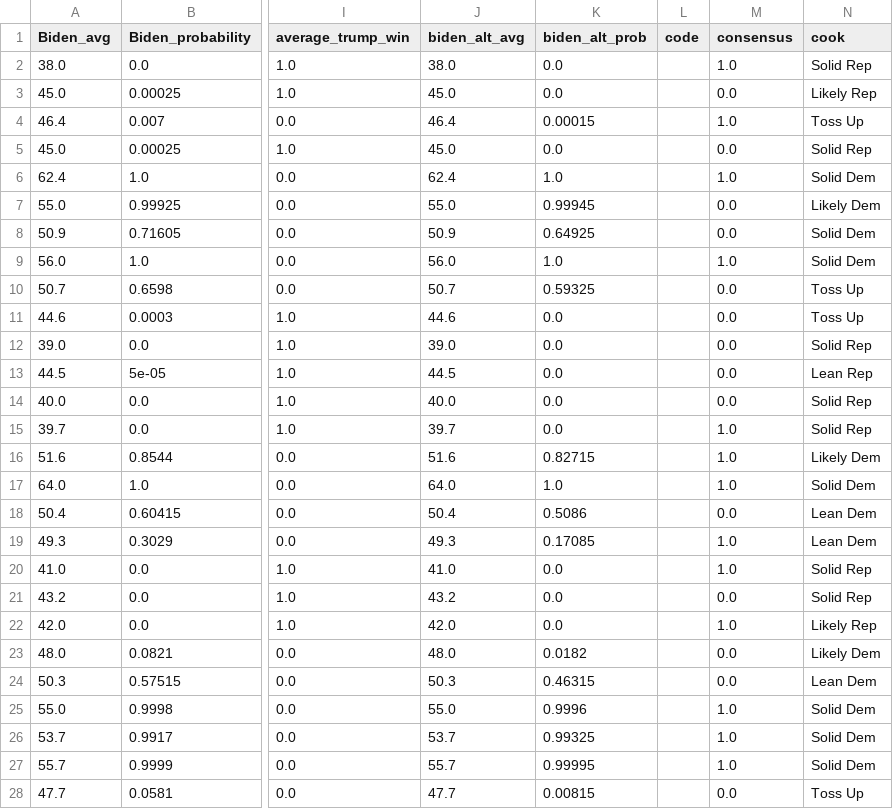
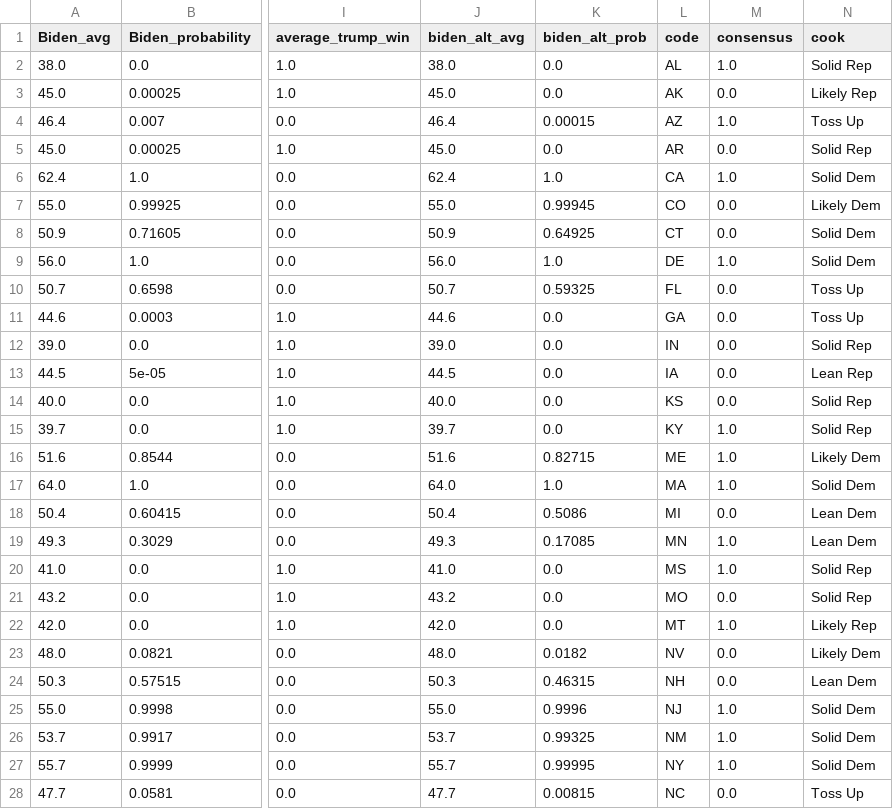
Before and after one commit to ahoaglandnu/election2020, a CSV file: results/results_20200811.csv, drawn as a sheet; only a part is shown, gaps mark what is left out; the diff covers the shown part only; the diff names each change by its address in the sheet, - before the commit and + after, or states it on an @@ line.

Commit message:
corrected code feature dtype

```diff
--- a/results/results_20200811.csv
+++ b/results/results_20200811.csv
-L2 (code): (empty)
+L2 (code): AL
-L3 (code): (empty)
+L3 (code): AK
-L4 (code): (empty)
+L4 (code): AZ
-L5 (code): (empty)
+L5 (code): AR
-L6 (code): (empty)
+L6 (code): CA
-L7 (code): (empty)
+L7 (code): CO
-L8 (code): (empty)
+L8 (code): CT
-L9 (code): (empty)
+L9 (code): DE
-L10 (code): (empty)
+L10 (code): FL
-L11 (code): (empty)
+L11 (code): GA
-L12 (code): (empty)
+L12 (code): IN
-L13 (code): (empty)
+L13 (code): IA
-L14 (code): (empty)
+L14 (code): KS
-L15 (code): (empty)
+L15 (code): KY
-L16 (code): (empty)
+L16 (code): ME
-L17 (code): (empty)
+L17 (code): MA
-L18 (code): (empty)
+L18 (code): MI
-L19 (code): (empty)
+L19 (code): MN
-L20 (code): (empty)
+L20 (code): MS
-L21 (code): (empty)
+L21 (code): MO
-L22 (code): (empty)
+L22 (code): MT
-L23 (code): (empty)
+L23 (code): NV
-L24 (code): (empty)
+L24 (code): NH
-L25 (code): (empty)
+L25 (code): NJ
-L26 (code): (empty)
+L26 (code): NM
-L27 (code): (empty)
+L27 (code): NY
-L28 (code): (empty)
+L28 (code): NC
```
Also changed, not shown: 24 edited cells elsewhere in this file.
